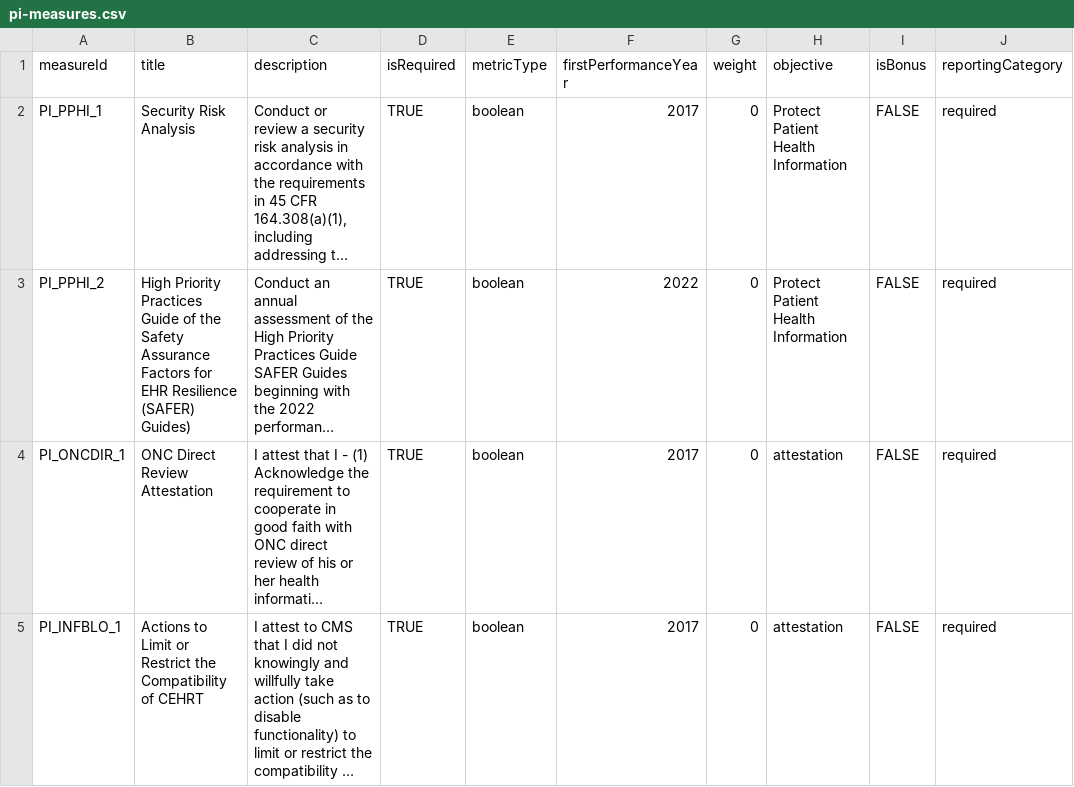
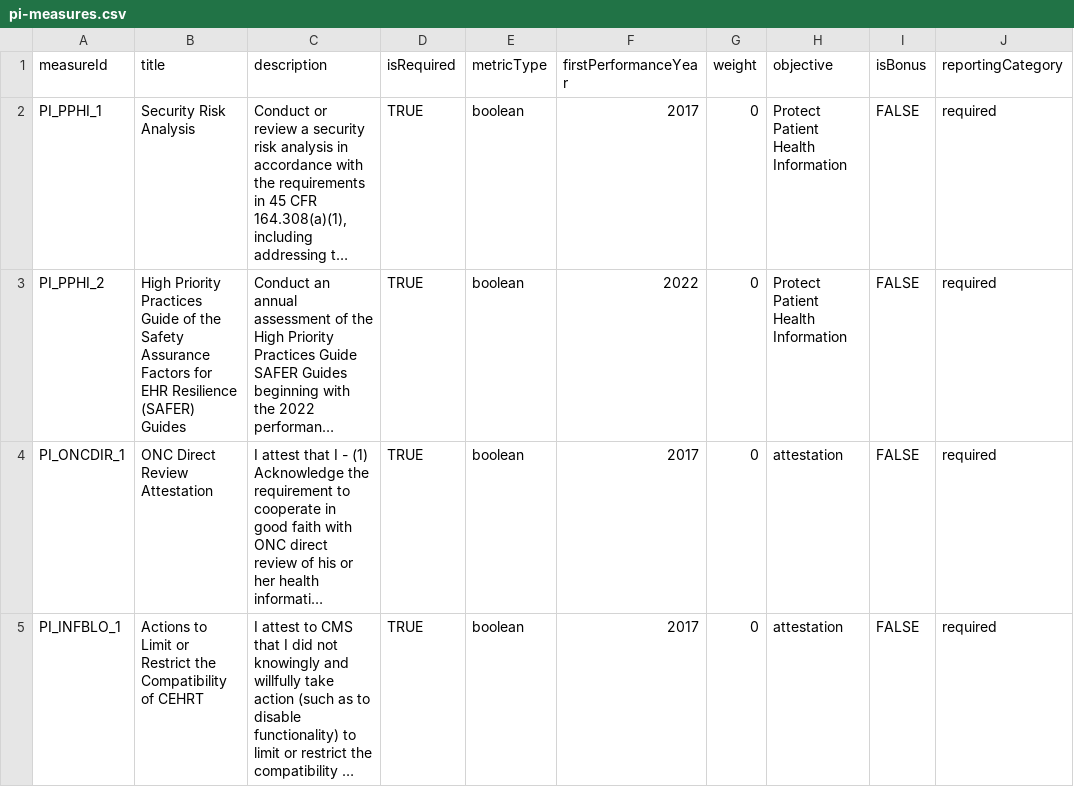
Before and after one commit to CMSgov/qpp-measures-data, a CSV file: util/measures/2022/pi-measures.csv, drawn as a sheet; only a part is shown; long unchanged cells end in …; the diff covers the shown part only; the diff names each change by its address in the sheet, - before the commit and + after, or states it on an @@ line.

Commit message:
fix: QPPA-6418 fix typos

```diff
--- a/util/measures/2022/pi-measures.csv
+++ b/util/measures/2022/pi-measures.csv
-B3 (title): …Resilience (SAFER) Guides)
+B3 (title): …Resilience (SAFER) Guides
```
Also changed, not shown: 1 edited cell elsewhere in this file, 3 other files.
